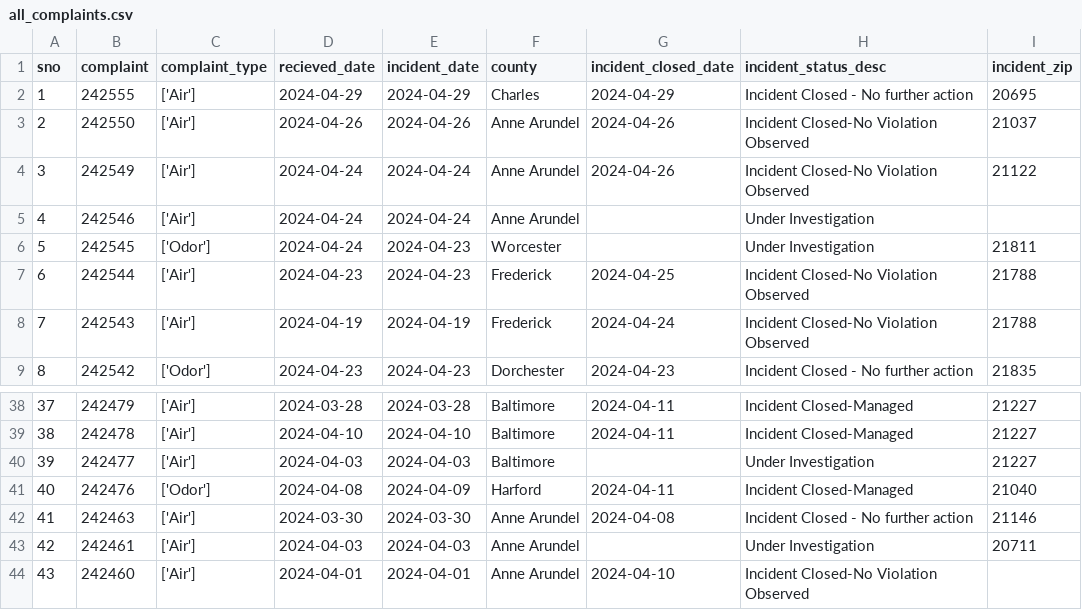
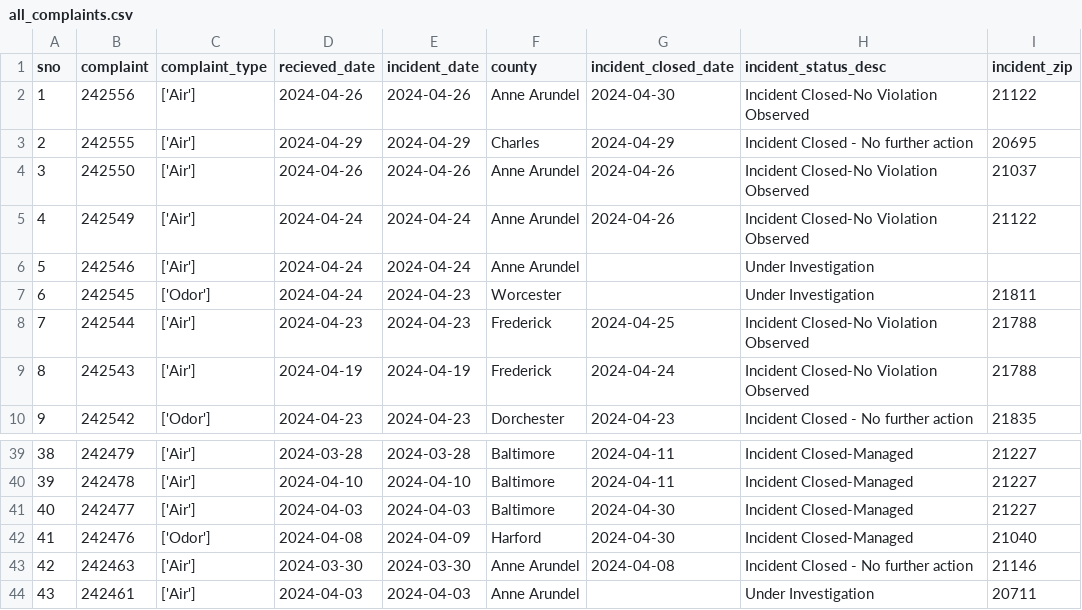
Before and after one commit to shmcminn/live-nicar-pipeline, a CSV file: exported_data/all_complaints.csv, drawn as a sheet; only a part is shown, gaps mark what is left out; the shorter side is filled out with more unchanged rows; addresses are those after the commit; the diff names each change by its address in the sheet, - before the commit and + after, or states it on an @@ line.

```diff
--- a/exported_data/all_complaints.csv
+++ b/exported_data/all_complaints.csv
+row 2: 1 | 242556 | ['Air'] | 2024-04-26 | 2024-04-26 | Anne Arundel | 2024-04-30 | Incident Closed-No Violation Observed | 21122
@@ column A (sno) renumbered from row 3 down @@
-G41 (incident_closed_date): (empty)
+G41 (incident_closed_date): 2024-04-30
-H41 (incident_status_desc): Under Investigation
+H41 (incident_status_desc): Incident Closed-Managed
-G42 (incident_closed_date): 2024-04-11
+G42 (incident_closed_date): 2024-04-30
```
Also changed, not shown: exported_data/complaint_type_frequency.csv, exported_data/county_frequency.csv, 1 other file.
